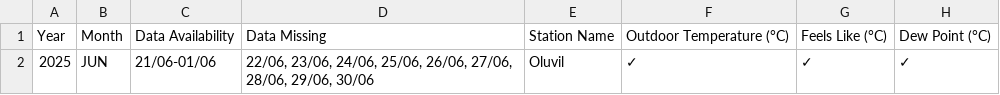
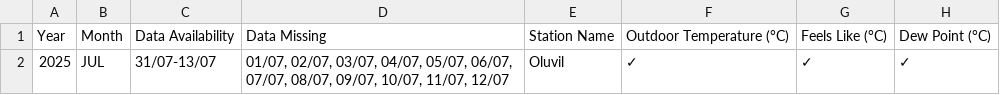
Before and after one commit to Metdata04/metadata_model, a CSV file: metadata_reports/Oluvil_Metadata_Report.csv, drawn as a sheet; only a part is shown; the diff names each change by its address in the sheet, - before the commit and + after, or states it on an @@ line.

Commit message:
Add/update metadata report for Oluvil

```diff
--- a/metadata_reports/Oluvil_Metadata_Report.csv
+++ b/metadata_reports/Oluvil_Metadata_Report.csv
-B2: JUN
+B2: JUL
-C2: 21/06-01/06
+C2: 31/07-13/07
-D2: 22/06, 23/06, 24/06, 25/06, 26/06, 27/06, 28/06, 29/06, 30/06
+D2: 01/07, 02/07, 03/07, 04/07, 05/07, 06/07, 07/07, 08/07, 09/07, 10/07, 11/07, 12/07
```
